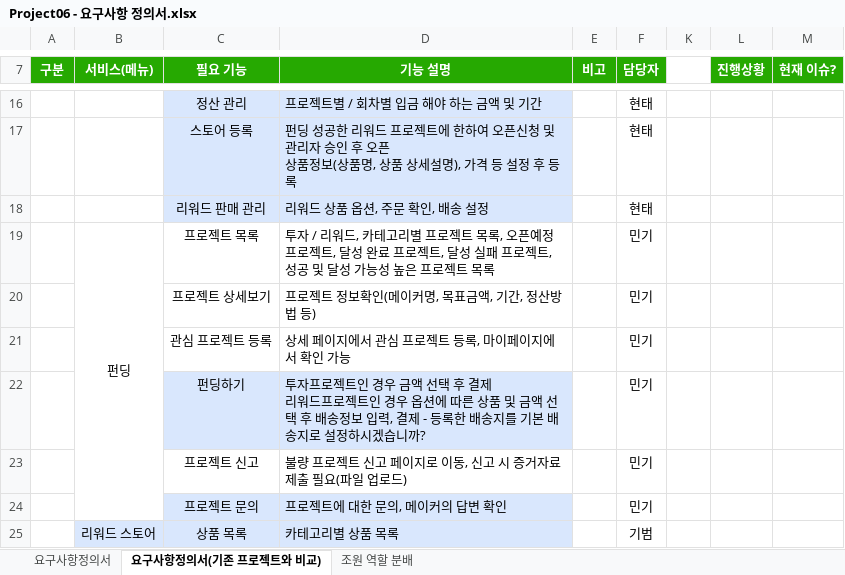
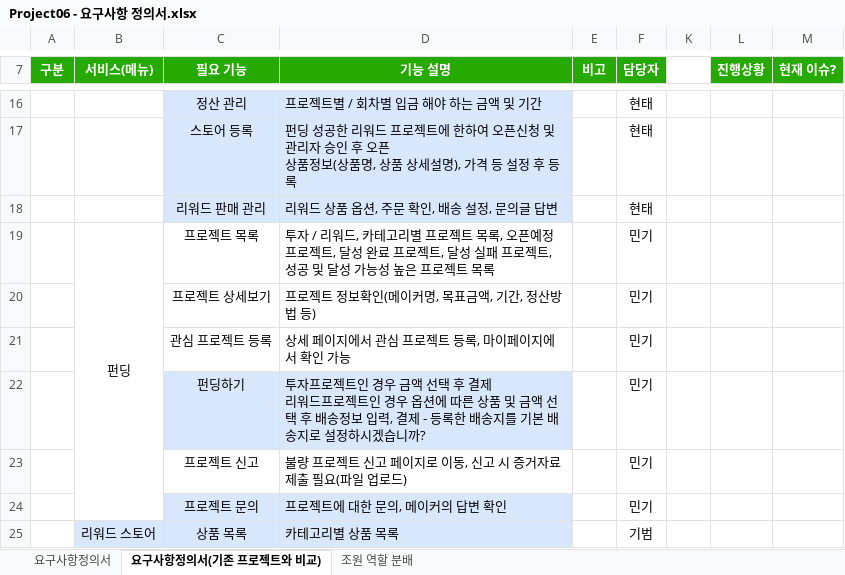
Before and after one commit to hhsw07/ezen-academy-projects, an Excel workbook: 2. 기능정리 취합/Project06 - 요구사항 정의서.xlsx, sheet 요구사항정의서(기존 프로젝트와 비교), drawn as a sheet; only a part is shown, gaps mark what is left out; values as stored, in another font and other column widths than the file's, no borders; the diff names each change by its address in the sheet, - before the commit and + after, or states it on an @@ line.

```diff
--- a/2. 기능정리 취합/Project06 - 요구사항 정의서.xlsx (sheet 요구사항정의서(기존 프로젝트와 비교))
+++ b/2. 기능정리 취합/Project06 - 요구사항 정의서.xlsx (sheet 요구사항정의서(기존 프로젝트와 비교))
-D18 (기능 설명): 리워드 상품 옵션, 주문 확인, 배송 설정
+D18 (기능 설명): 리워드 상품 옵션, 주문 확인, 배송 설정, 문의글 답변
```
Also changed, not shown: 2 other files.
